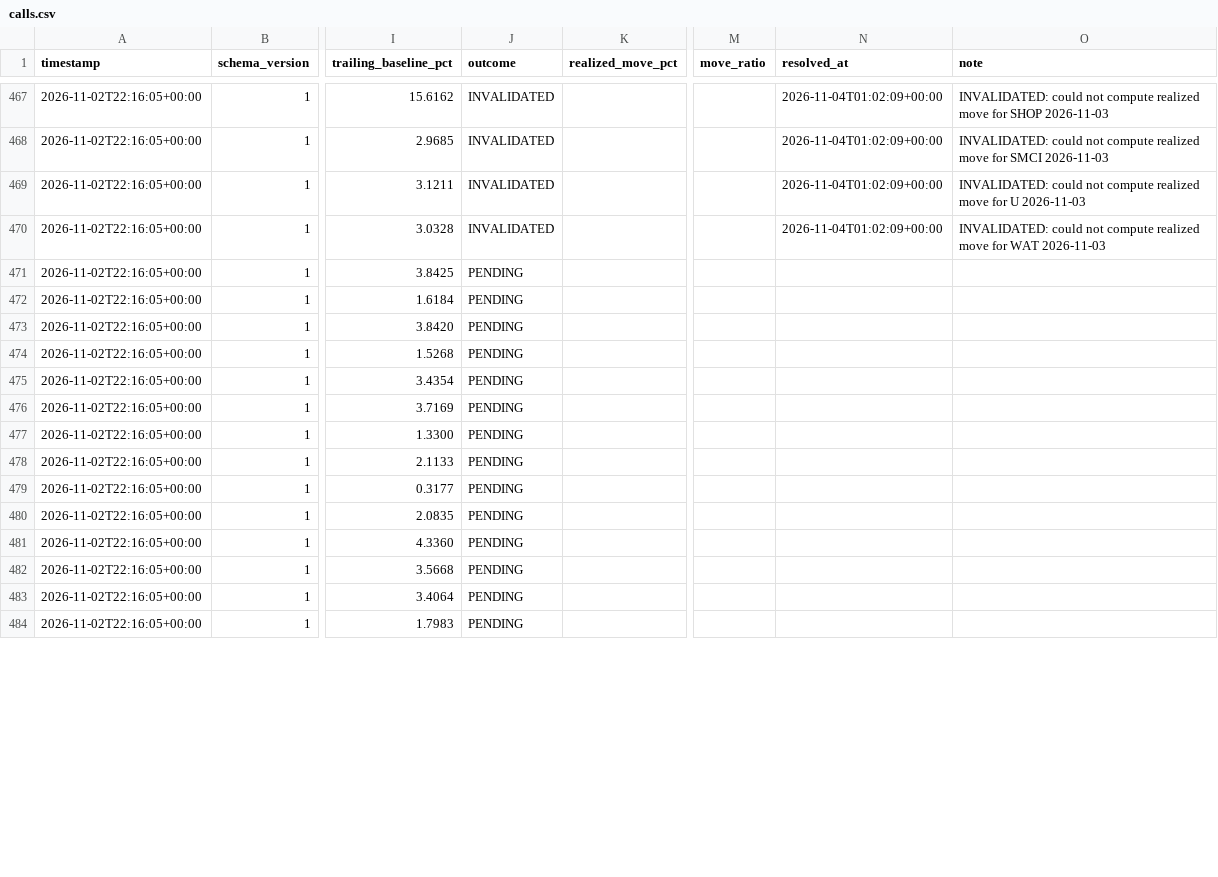
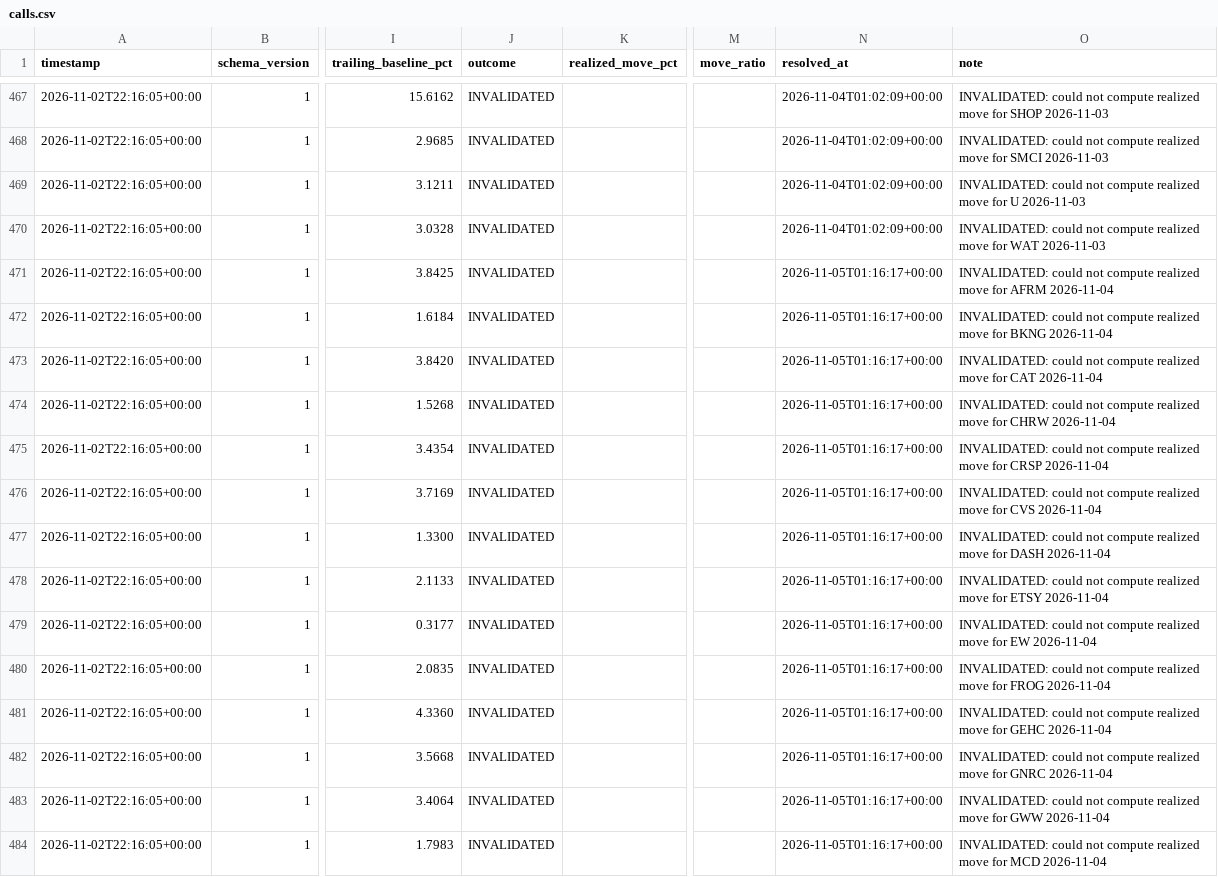
Before and after one commit to pawarraj8888/catalyst-engine, a CSV file: live_log/calls.csv, drawn as a sheet; only a part is shown, gaps mark what is left out; the diff covers the shown part only; the diff names each change by its address in the sheet, - before the commit and + after, or states it on an @@ line.

```diff
--- a/live_log/calls.csv
+++ b/live_log/calls.csv
-J471:J484 (outcome): PENDING
+J471:J484 (outcome): INVALIDATED
-N471:N484 (resolved_at): (empty)
+N471:N484 (resolved_at): 2026-11-05T01:16:17+00:00
-O471 (note): (empty)
+O471 (note): INVALIDATED: could not compute realized move for AFRM 2026-11-04
-O472 (note): (empty)
+O472 (note): INVALIDATED: could not compute realized move for BKNG 2026-11-04
-O473 (note): (empty)
+O473 (note): INVALIDATED: could not compute realized move for CAT 2026-11-04
-O474 (note): (empty)
+O474 (note): INVALIDATED: could not compute realized move for CHRW 2026-11-04
-O475 (note): (empty)
+O475 (note): INVALIDATED: could not compute realized move for CRSP 2026-11-04
-O476 (note): (empty)
+O476 (note): INVALIDATED: could not compute realized move for CVS 2026-11-04
-O477 (note): (empty)
+O477 (note): INVALIDATED: could not compute realized move for DASH 2026-11-04
-O478 (note): (empty)
+O478 (note): INVALIDATED: could not compute realized move for ETSY 2026-11-04
-O479 (note): (empty)
+O479 (note): INVALIDATED: could not compute realized move for EW 2026-11-04
-O480 (note): (empty)
+O480 (note): INVALIDATED: could not compute realized move for FROG 2026-11-04
-O481 (note): (empty)
+O481 (note): INVALIDATED: could not compute realized move for GEHC 2026-11-04
-O482 (note): (empty)
+O482 (note): INVALIDATED: could not compute realized move for GNRC 2026-11-04
-O483 (note): (empty)
+O483 (note): INVALIDATED: could not compute realized move for GWW 2026-11-04
-O484 (note): (empty)
+O484 (note): INVALIDATED: could not compute realized move for MCD 2026-11-04
```
Also changed, not shown: 39 edited cells elsewhere in this file, 28 other files.
